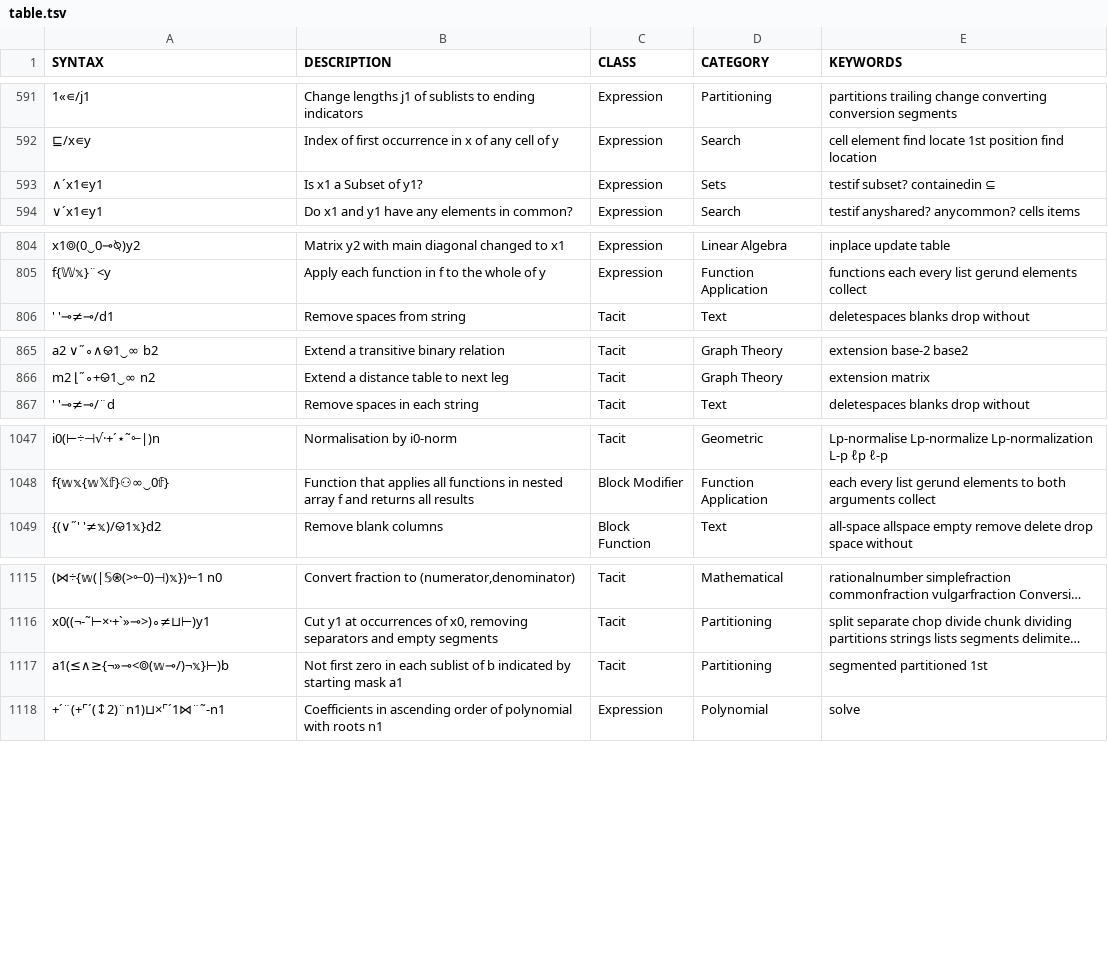
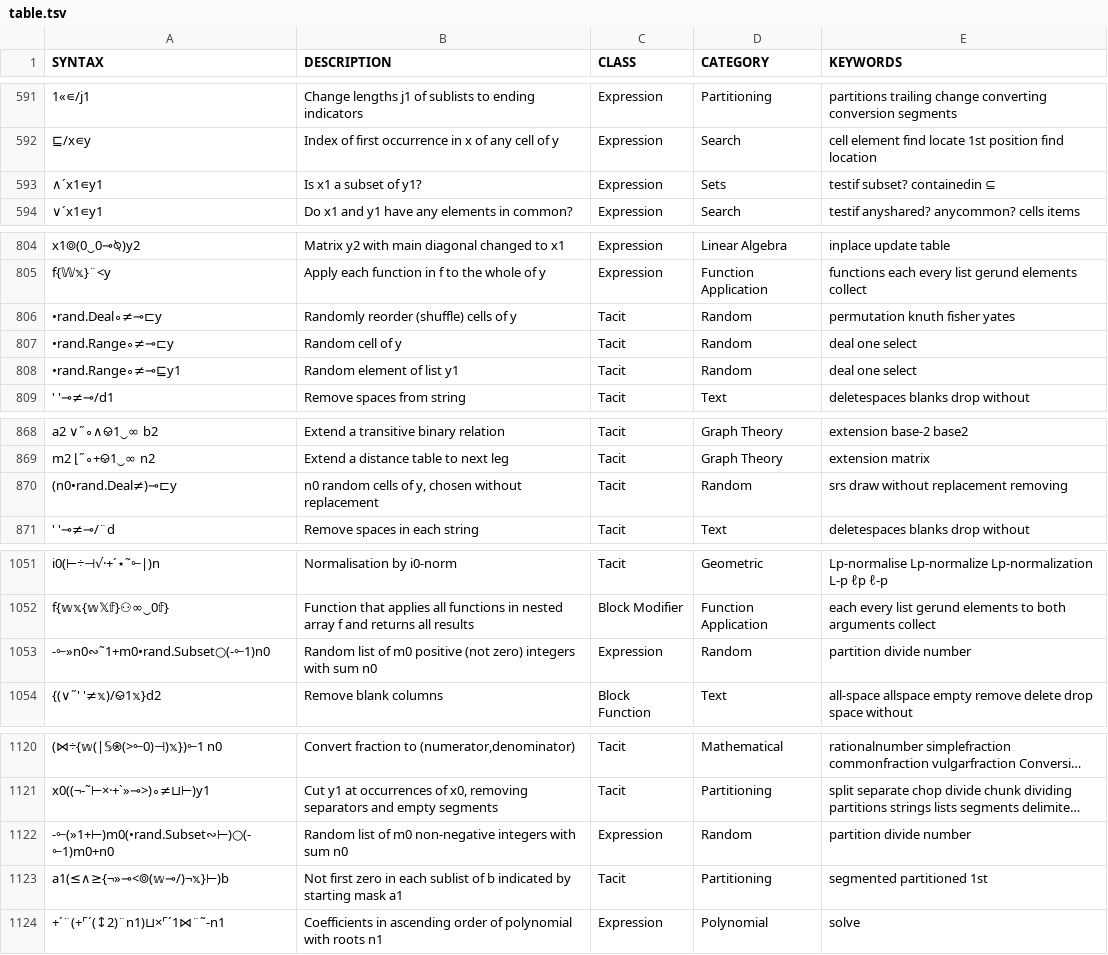
Before and after one commit to mlochbaum/bqncrate, a TSV file: table.tsv, drawn as a sheet; only a part is shown, gaps mark what is left out; long unchanged cells end in …; the diff names each change by its address in the sheet, - before the commit and + after, or states it on an @@ line.

Commit message:
Some variations of random sampling

```diff
--- a/table.tsv
+++ b/table.tsv
-B593 (DESCRIPTION): Is x1 a Subset of y1?
+B593 (DESCRIPTION): Is x1 a subset of y1?
+row 806: •rand.Deal∘≠⊸⊏y | Randomly reorder (shuffle) cells of y | Tacit | Random | permutation knuth fisher yates
+row 807: •rand.Range∘≠⊸⊏y | Random cell of y | Tacit | Random | deal one select
+row 808: •rand.Range∘≠⊸⊑y1 | Random element of list y1 | Tacit | Random | deal one select
+row 870: (n0•rand.Deal≠)⊸⊏y | n0 random cells of y, chosen without replacement | Tacit | Random | srs draw without replacement removing
+row 1053: -⟜»n0∾˜1+m0•rand.Subset○(-⟜1)n0 | Random list of m0 positive (not zero) integers with sum n0 | Expression | Random | partition divide number
+row 1122: -⟜(»1+⊢)m0(•rand.Subset∾⊢)○(-⟜1)m0+n0 | Random list of m0 non-negative integers with sum n0 | Expression | Random | partition divide number
```
